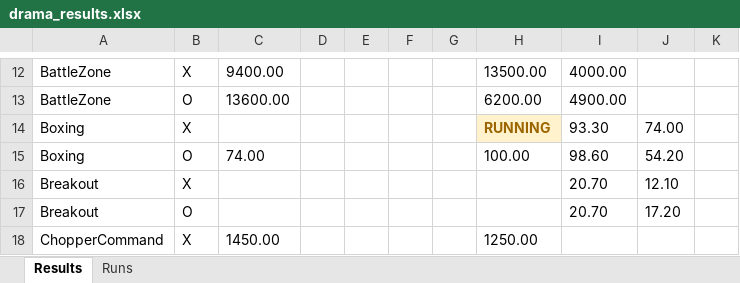
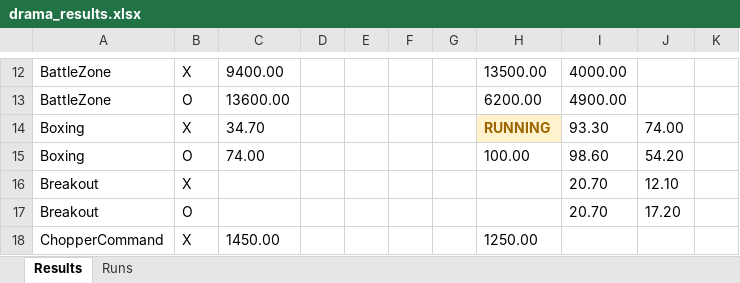
Before and after one commit to wrrte/Drama, an Excel workbook: results/drama_results.xlsx, sheet Results, drawn as a sheet; only a part is shown, gaps mark what is left out; values as stored, in another font and other column widths than the file's, no borders; the diff names each change by its address in the sheet, - before the commit and + after, or states it on an @@ line.

```diff
--- a/results/drama_results.xlsx (sheet Results)
+++ b/results/drama_results.xlsx (sheet Results)
-C14: (empty)
+C14: 34.70
```
Also changed, not shown: sheet Runs, 1 other file.
